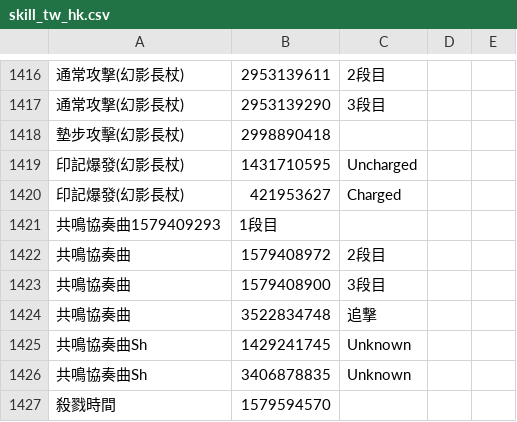
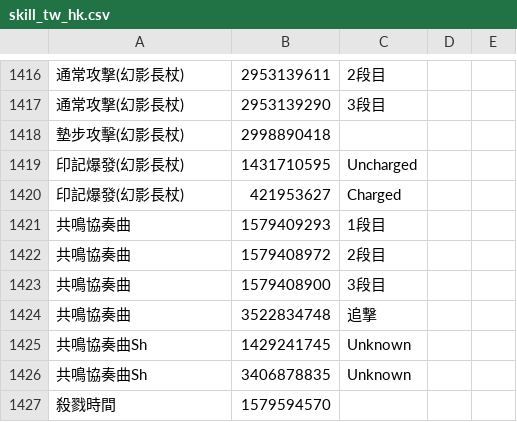
Before and after one commit to WilsonLTL/wilsonltl.github.io, a CSV file: img/skill_tw_hk.csv, drawn as a sheet; only a part is shown, gaps mark what is left out; removed rows and columns are numbered as before the commit, all else as after; the diff names each change by its address in the sheet, - before the commit and + after, or states it on an @@ line.

```diff
--- a/img/skill_tw_hk.csv
+++ b/img/skill_tw_hk.csv
-row 1421: 共鳴協奏曲1579409293 | 1段目
+row 1421: 共鳴協奏曲 | 1579409293 | 1段目
```
Also changed, not shown: img/skill_eng.csv.
